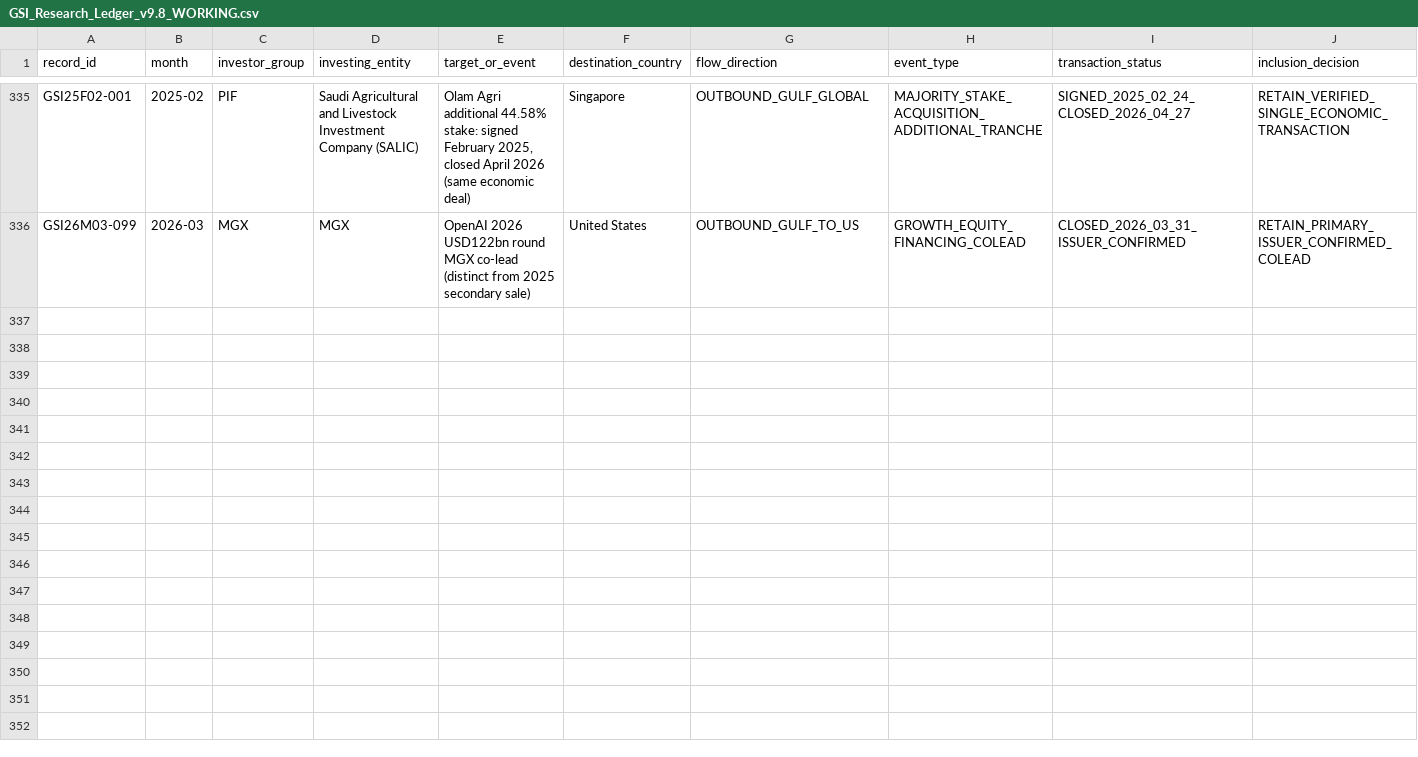
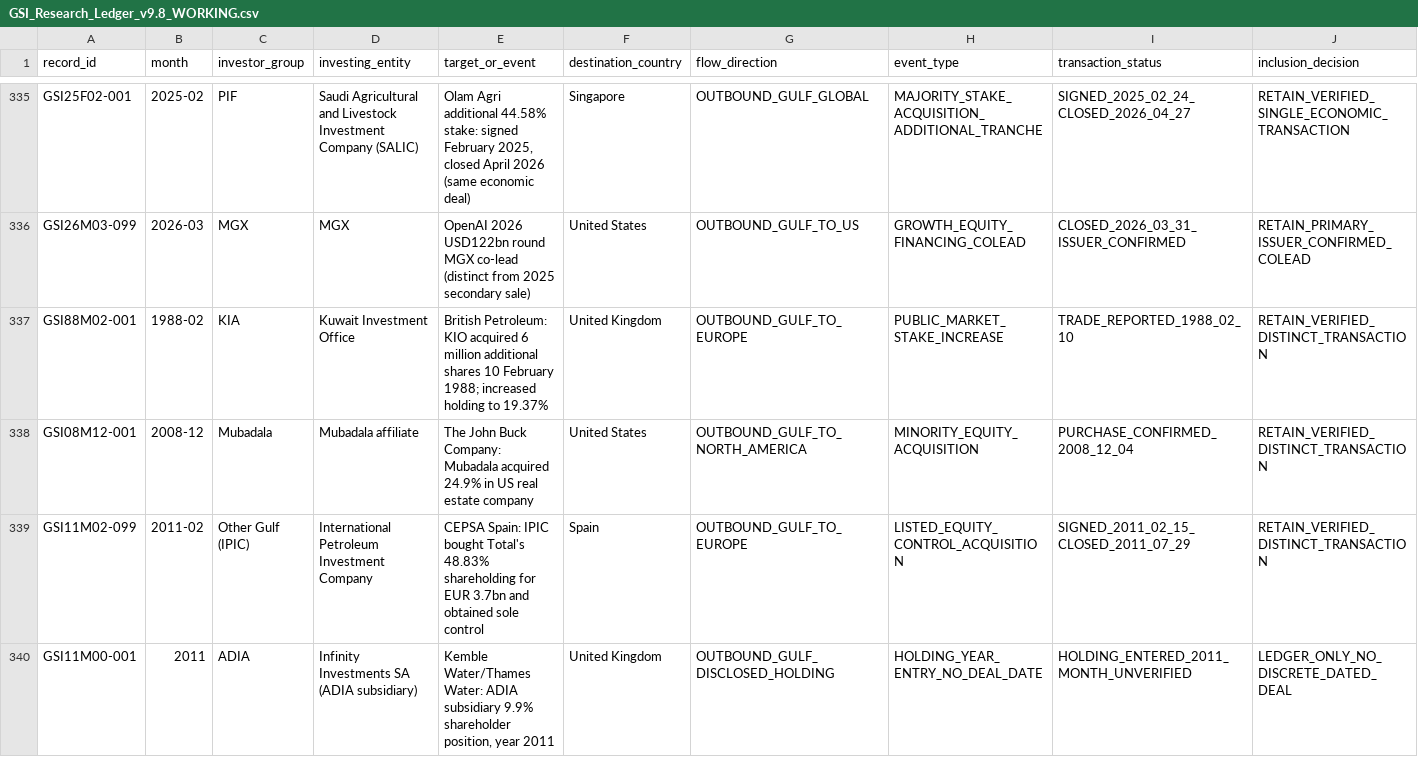
Before and after one commit to unikmo/GSI, a CSV file: database/GSI_Research_Ledger_v9.8_WORKING.csv, drawn as a sheet; only a part is shown, gaps mark what is left out; rows hold the shown columns only; the diff names each change by its address in the sheet, - before the commit and + after, or states it on an @@ line.

Commit message:
Verify 1988 BP, 2008 John Buck and 2011 Cepsa source transactions in ledger

```diff
--- a/database/GSI_Research_Ledger_v9.8_WORKING.csv
+++ b/database/GSI_Research_Ledger_v9.8_WORKING.csv
+row 337: GSI88M02-001 | 1988-02 | KIA | Kuwait Investment Office | British Petroleum: KIO acquired 6 million additional shares 10 February 1988; increased holding to 19.37% | United Kingdom | OUTBOUND_GULF_TO_EUROPE | PUBLIC_MARKET_STAKE_INCREASE | TRADE_REPORTED_1988_02_10 | RETAIN_VERIFIED_DISTINCT_TRANSACTION
+row 338: GSI08M12-001 | 2008-12 | Mubadala | Mubadala affiliate | The John Buck Company: Mubadala acquired 24.9% in US real estate company | United States | OUTBOUND_GULF_TO_NORTH_AMERICA | MINORITY_EQUITY_ACQUISITION | PURCHASE_CONFIRMED_2008_12_04 | RETAIN_VERIFIED_DISTINCT_TRANSACTION
+row 339: GSI11M02-099 | 2011-02 | Other Gulf (IPIC) | International Petroleum Investment Company | CEPSA Spain: IPIC bought Total's 48.83% shareholding for EUR 3.7bn and obtained sole control | Spain | OUTBOUND_GULF_TO_EUROPE | LISTED_EQUITY_CONTROL_ACQUISITION | SIGNED_2011_02_15_CLOSED_2011_07_29 | RETAIN_VERIFIED_DISTINCT_TRANSACTION
+row 340: GSI11M00-001 | 2011 | ADIA | Infinity Investments SA (ADIA subsidiary) | Kemble Water/Thames Water: ADIA subsidiary 9.9% shareholder position, year 2011 | United Kingdom | OUTBOUND_GULF_DISCLOSED_HOLDING | HOLDING_YEAR_ENTRY_NO_DEAL_DATE | HOLDING_ENTERED_2011_MONTH_UNVERIFIED | LEDGER_ONLY_NO_DISCRETE_DATED_DEAL
```
